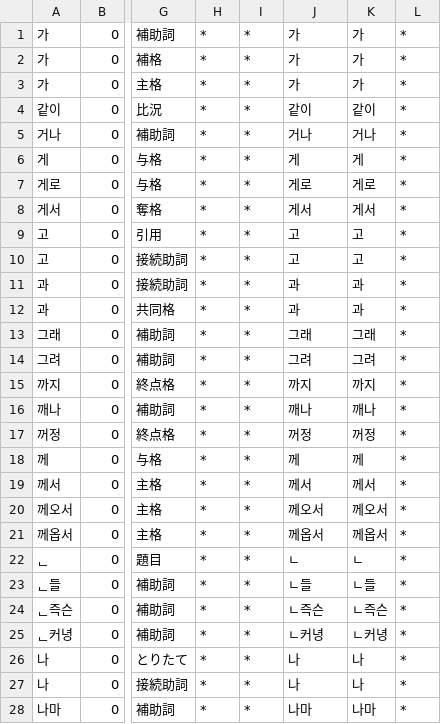
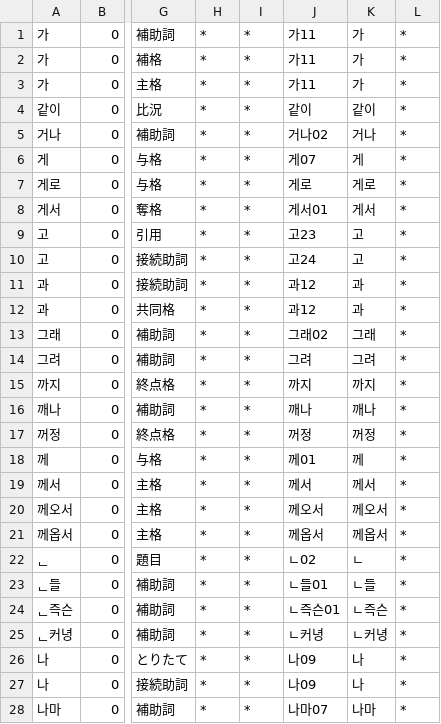
Before and after one commit to okikirmui/nkhandic, a CSV file: seed/Ending.Particle.csv, drawn as a sheet; only a part is shown, gaps mark what is left out; the diff covers the shown part only; the diff names each change by its address in the sheet, - before the commit and + after, or states it on an @@ line.

Commit message:
revise for particle

```diff
--- a/seed/Ending.Particle.csv
+++ b/seed/Ending.Particle.csv
-J1:J3: 가
+J1:J3: 가11
-J5: 거나
+J5: 거나02
-J6: 게
+J6: 게07
-J8: 게서
+J8: 게서01
-J9: 고
+J9: 고23
-J10: 고
+J10: 고24
-J11:J12: 과
+J11:J12: 과12
-J13: 그래
+J13: 그래02
-J18: 께
+J18: 께01
-J22: ㄴ
+J22: ㄴ02
-J23: ㄴ들
+J23: ㄴ들01
-J24: ㄴ즉슨
+J24: ㄴ즉슨01
-J26:J27: 나
+J26:J27: 나09
-J28: 나마
+J28: 나마07
```
Also changed, not shown: 1 added row and 50 edited cells elsewhere in this file, 1 other file.
